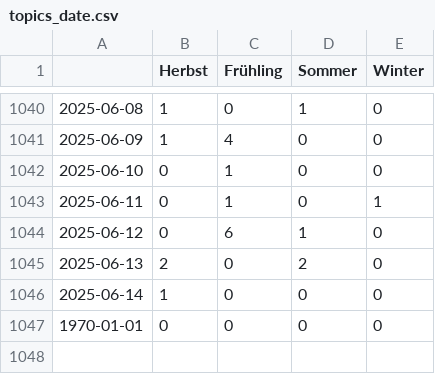
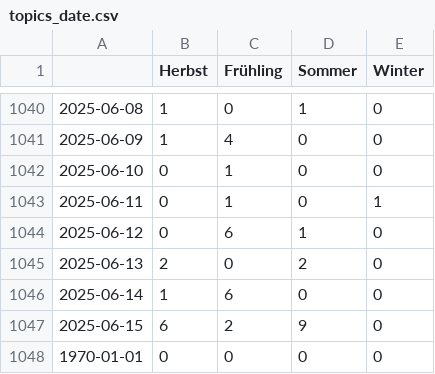
Before and after one commit to magaliekathrin-news/winterIsComing2, a CSV file: csv/topics_date.csv, drawn as a sheet; only a part is shown, gaps mark what is left out.

```diff
--- a/csv/topics_date.csv
+++ b/csv/topics_date.csv
@@ -1045,3 +1045,4 @@
 2025-06-13,2,0,2,0
-2025-06-14,1,0,0,0
+2025-06-14,1,6,0,0
+2025-06-15,6,2,9,0
 1970-01-01,0,0,0,0
```
Also changed, not shown: 4 other files.
